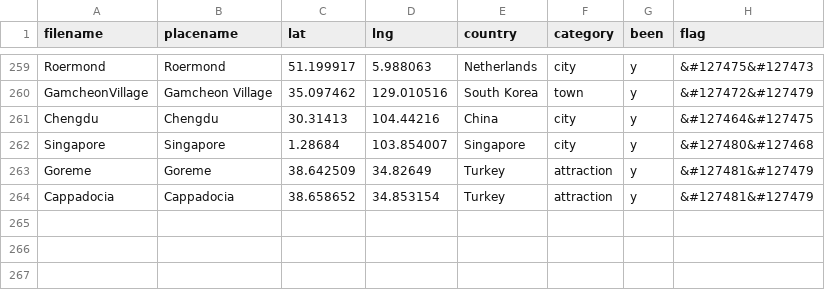
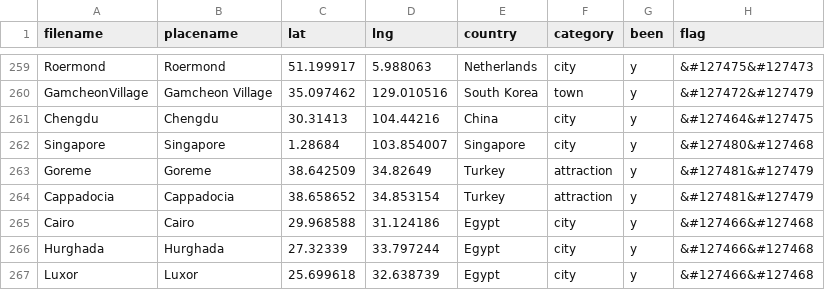
Before and after one commit to ChJL/PopUp-Cities-I-Went, a CSV file: data/default.csv, drawn as a sheet; only a part is shown, gaps mark what is left out.

Commit message:
Add Egypt

```diff
--- a/data/default.csv
+++ b/data/default.csv
@@ -264 +264,4 @@ Goreme,Goreme,38.642509,34.82649,Turkey,attraction,y,&#127481&#127479
 Cappadocia,Cappadocia,38.658652,34.853154,Turkey,attraction,y,&#127481&#127479
+Cairo,Cairo,29.968588,31.124186,Egypt,city,y,&#127466&#127468
+Hurghada,Hurghada,27.32339,33.797244,Egypt,city,y,&#127466&#127468
+Luxor,Luxor,25.699618,32.638739,Egypt,city,y,&#127466&#127468
```
Also changed, not shown: 3 other files.
